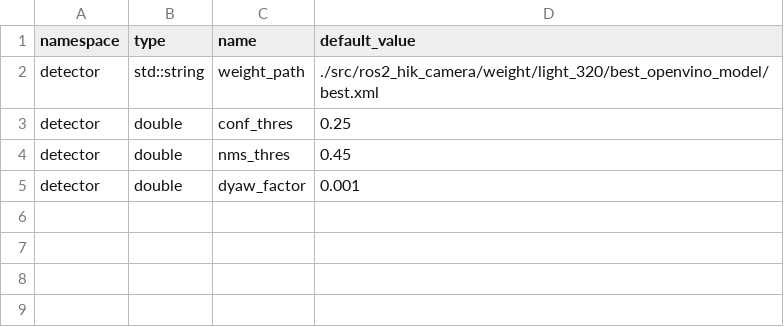
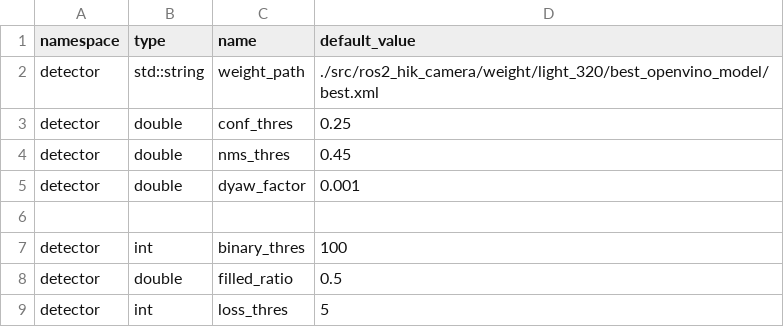
Before and after one commit to Xsxin1/Dart_auto_aiming, a CSV file: src/ros2_hik_camera/config/params.csv, drawn as a sheet; the diff names each change by its address in the sheet, - before the commit and + after, or states it on an @@ line.

```diff
--- a/src/ros2_hik_camera/config/params.csv
+++ b/src/ros2_hik_camera/config/params.csv
+row 6: (empty)
+row 7: detector | int | binary_thres | 100
+row 8: detector | double | filled_ratio | 0.5
+row 9: detector | int | loss_thres | 5
```
Also changed, not shown: 6 other files.
